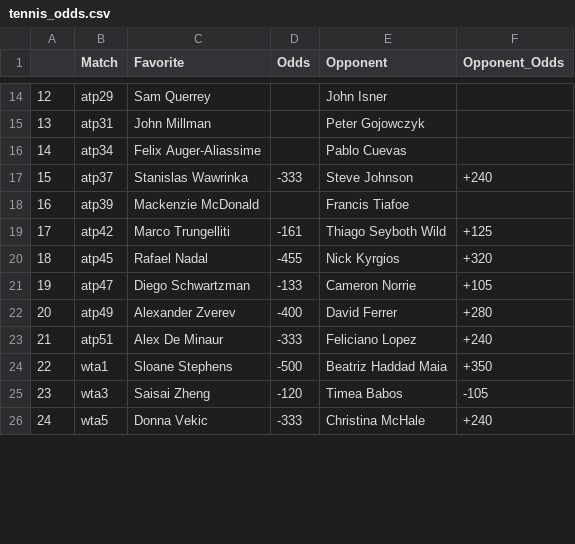
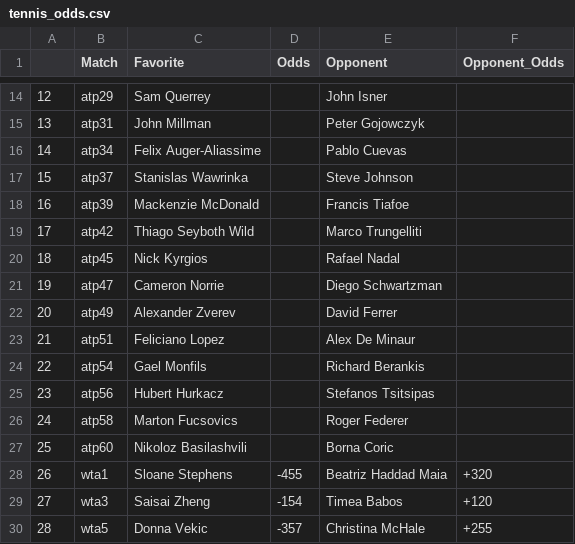
Before and after one commit to johnnyflush/alarm-hoops, a CSV file: tennis_odds.csv, drawn as a sheet; only a part is shown, gaps mark what is left out; addresses are those after the commit; the diff covers the shown part only; the diff names each change by its address in the sheet, - before the commit and + after, or states it on an @@ line.

```diff
--- a/tennis_odds.csv
+++ b/tennis_odds.csv
-D17 (Odds): -333
+D17 (Odds): (empty)
-F17 (Opponent_Odds): +240
+F17 (Opponent_Odds): (empty)
-C19 (Favorite): Marco Trungelliti
+C19 (Favorite): Thiago Seyboth Wild
-D19 (Odds): -161
+D19 (Odds): (empty)
-E19 (Opponent): Thiago Seyboth Wild
+E19 (Opponent): Marco Trungelliti
-F19 (Opponent_Odds): +125
+F19 (Opponent_Odds): (empty)
-C20 (Favorite): Rafael Nadal
+C20 (Favorite): Nick Kyrgios
-D20 (Odds): -455
+D20 (Odds): (empty)
-E20 (Opponent): Nick Kyrgios
+E20 (Opponent): Rafael Nadal
-F20 (Opponent_Odds): +320
+F20 (Opponent_Odds): (empty)
-C21 (Favorite): Diego Schwartzman
+C21 (Favorite): Cameron Norrie
-D21 (Odds): -133
+D21 (Odds): (empty)
-E21 (Opponent): Cameron Norrie
+E21 (Opponent): Diego Schwartzman
-F21 (Opponent_Odds): +105
+F21 (Opponent_Odds): (empty)
-D22 (Odds): -400
+D22 (Odds): (empty)
-F22 (Opponent_Odds): +280
+F22 (Opponent_Odds): (empty)
-C23 (Favorite): Alex De Minaur
+C23 (Favorite): Feliciano Lopez
-D23 (Odds): -333
+D23 (Odds): (empty)
-E23 (Opponent): Feliciano Lopez
+E23 (Opponent): Alex De Minaur
-F23 (Opponent_Odds): +240
+F23 (Opponent_Odds): (empty)
+row 24: 22 | atp54 | Gael Monfils |  | Richard Berankis
+row 25: 23 | atp56 | Hubert Hurkacz |  | Stefanos Tsitsipas
+row 26: 24 | atp58 | Marton Fucsovics |  | Roger Federer
+row 27: 25 | atp60 | Nikoloz Basilashvili |  | Borna Coric
@@ column A renumbered from row 28 down @@
-D28 (Odds): -500
+D28 (Odds): -455
-F28 (Opponent_Odds): +350
+F28 (Opponent_Odds): +320
-D29 (Odds): -120
+D29 (Odds): -154
-F29 (Opponent_Odds): -105
+F29 (Opponent_Odds): +120
-D30 (Odds): -333
+D30 (Odds): -357
-F30 (Opponent_Odds): +240
+F30 (Opponent_Odds): +255
```
Also changed, not shown: 42 edited cells elsewhere in this file, NHL_totals.csv, 2 other files.
